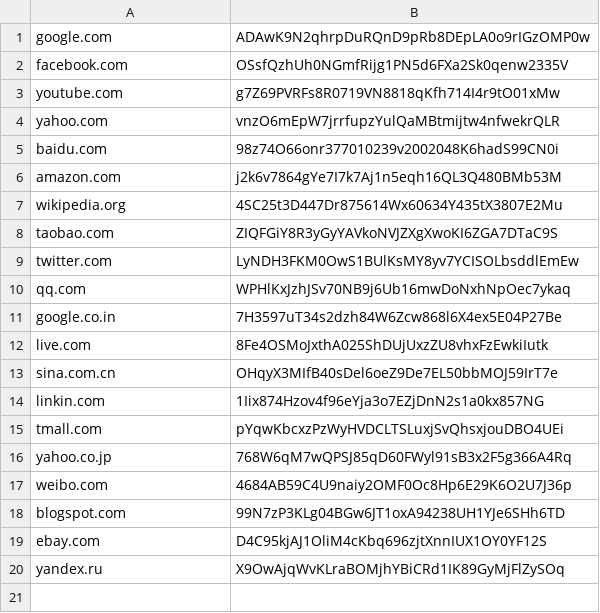
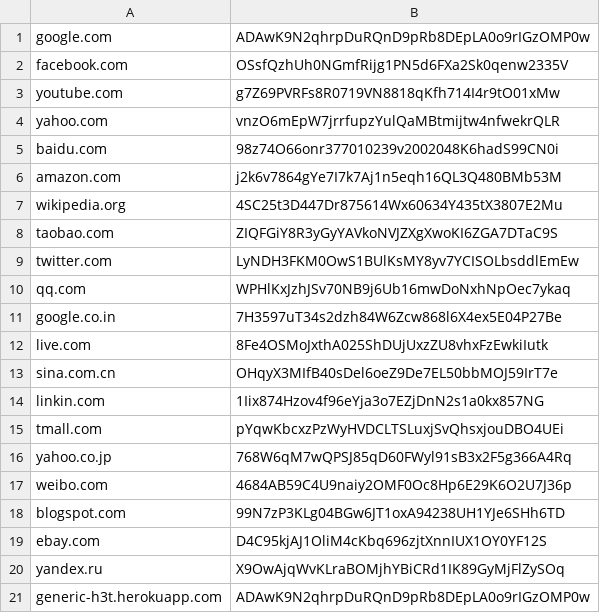
Before and after one commit to temclaugh/H3T, a CSV file: service/domains.csv, drawn as a sheet; the diff names each change by its address in the sheet, - before the commit and + after, or states it on an @@ line.

```diff
--- a/service/domains.csv
+++ b/service/domains.csv
+row 21: generic-h3t.herokuapp.com | ADAwK9N2qhrpDuRQnD9pRb8DEpLA0o9rIGzOMP0w
```
Also changed, not shown: 2 other files.
